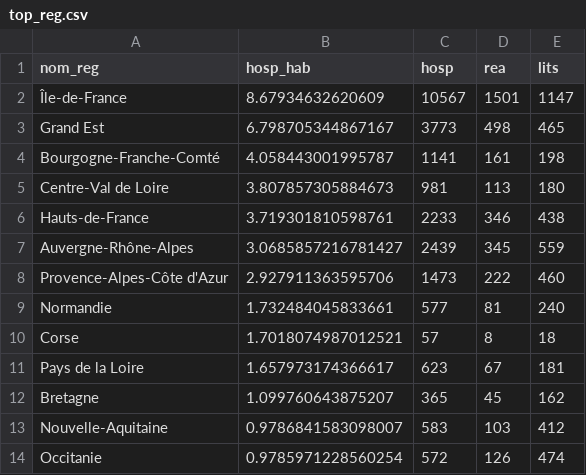
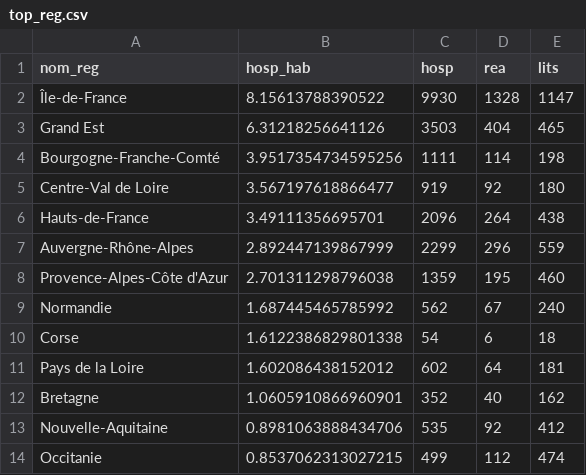
Before and after one commit to alphoenix/covid19, a CSV file: top_reg.csv, drawn as a sheet.

```diff
--- a/top_reg.csv
+++ b/top_reg.csv
@@ -1,14 +1,14 @@
 nom_reg,hosp_hab,hosp,rea,lits
-Île-de-France,8.67934632620609,10567,1501,1147
-Grand Est,6.798705344867167,3773,498,465
-Bourgogne-Franche-Comté,4.058443001995787,1141,161,198
-Centre-Val de Loire,3.807857305884673,981,113,180
-Hauts-de-France,3.719301810598761,2233,346,438
-Auvergne-Rhône-Alpes,3.0685857216781427,2439,345,559
-Provence-Alpes-Côte d'Azur,2.927911363595706,1473,222,460
-Normandie,1.732484045833661,577,81,240
-Corse,1.7018074987012521,57,8,18
-Pays de la Loire,1.657973174366617,623,67,181
-Bretagne,1.099760643875207,365,45,162
-Nouvelle-Aquitaine,0.9786841583098007,583,103,412
-Occitanie,0.9785971228560254,572,126,474
+Île-de-France,8.15613788390522,9930,1328,1147
+Grand Est,6.31218256641126,3503,404,465
+Bourgogne-Franche-Comté,3.9517354734595256,1111,114,198
+Centre-Val de Loire,3.567197618866477,919,92,180
+Hauts-de-France,3.49111356695701,2096,264,438
+Auvergne-Rhône-Alpes,2.892447139867999,2299,296,559
+Provence-Alpes-Côte d'Azur,2.701311298796038,1359,195,460
+Normandie,1.687445465785992,562,67,240
+Corse,1.6122386829801338,54,6,18
+Pays de la Loire,1.602086438152012,602,64,181
+Bretagne,1.0605910866960901,352,40,162
+Nouvelle-Aquitaine,0.8981063888434706,535,92,412
+Occitanie,0.8537062313027215,499,112,474
```
Also changed, not shown: carte_dpt.csv, croissance_hosp.csv, 3 other files.
